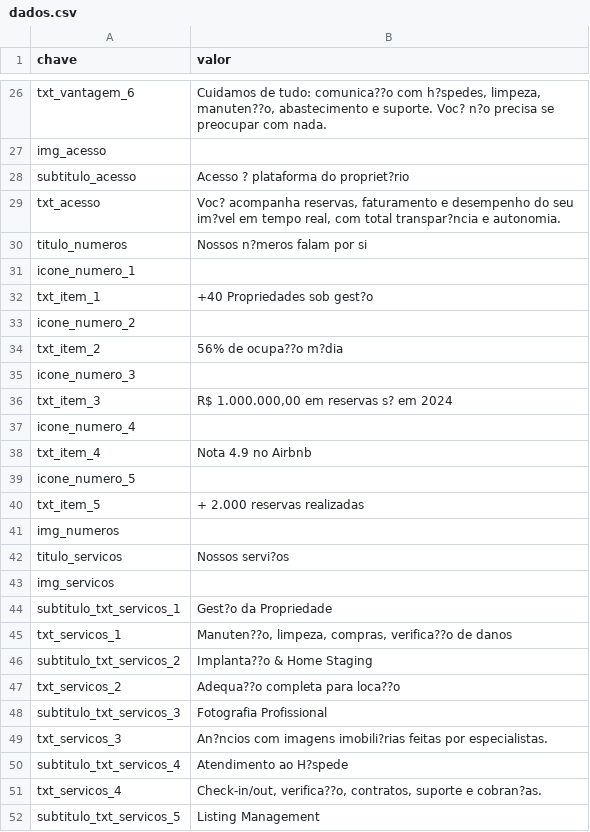
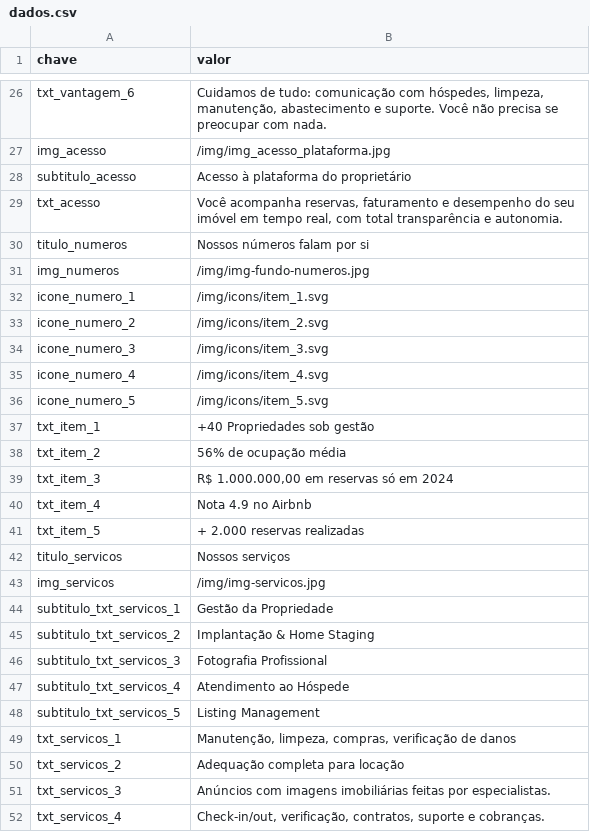
Before and after one commit to likehomepropriedades/rentabilizar, a CSV file: data/dados.csv, drawn as a sheet; only a part is shown, gaps mark what is left out; removed rows and columns are numbered as before the commit, all else as after; the diff covers the shown part only; the diff names each change by its address in the sheet, - before the commit and + after, or states it on an @@ line.

Commit message:
ajustar caca com imagens

```diff
--- a/data/dados.csv
+++ b/data/dados.csv
-B26 (valor): …de tudo: comunica??o com h?spedes, limpeza, manuten??o, abastecimento e suporte. Voc? n?o precisa se…
+B26 (valor): …de tudo: comunicação com hóspedes, limpeza, manutenção, abastecimento e suporte. Você não precisa se…
-B27 (valor): (empty)
+B27 (valor): /img/img_acesso_plataforma.jpg
-B28 (valor): Acesso ? plataforma do propriet?rio
+B28 (valor): Acesso à plataforma do proprietário
-B29 (valor): Voc? acompanha reservas, faturamento e desempenho do seu im?vel em tempo real, com total transpar?ncia e autonomia.
+B29 (valor): Você acompanha reservas, faturamento e desempenho do seu imóvel em tempo real, com total transparência e autonomia.
-B30 (valor): Nossos n?meros falam por si
+B30 (valor): Nossos números falam por si
+row 31: img_numeros | /img/img-fundo-numeros.jpg
-B32 (valor): (empty)
+B32 (valor): /img/icons/item_1.svg
+row 33: icone_numero_2 | /img/icons/item_2.svg
+row 34: icone_numero_3 | /img/icons/item_3.svg
+row 35: icone_numero_4 | /img/icons/item_4.svg
+row 36: icone_numero_5 | /img/icons/item_5.svg
-B37 (valor): +40 Propriedades sob gest?o
+B37 (valor): +40 Propriedades sob gestão
-row 33: icone_numero_2
-B38 (valor): 56% de ocupa??o m?dia
+B38 (valor): 56% de ocupação média
-row 35: icone_numero_3
-B39 (valor): R$ 1.000.000,00 em reservas s? em 2024
+B39 (valor): R$ 1.000.000,00 em reservas só em 2024
-row 37: icone_numero_4
-row 39: icone_numero_5
-row 41: img_numeros
-B42 (valor): Nossos servi?os
+B42 (valor): Nossos serviços
-B43 (valor): (empty)
+B43 (valor): /img/img-servicos.jpg
-B44 (valor): Gest?o da Propriedade
+B44 (valor): Gestão da Propriedade
-row 45: txt_servicos_1 | Manuten??o, limpeza, compras, verifica??o de danos
-B45 (valor): Implanta??o & Home Staging
+B45 (valor): Implantação & Home Staging
-row 47: txt_servicos_2 | Adequa??o completa para loca??o
-row 49: txt_servicos_3 | An?ncios com imagens imobili?rias feitas por especialistas.
-B47 (valor): Atendimento ao H?spede
+B47 (valor): Atendimento ao Hóspede
-row 51: txt_servicos_4 | Check-in/out, verifica??o, contratos, suporte e cobran?as.
+row 49: txt_servicos_1 | Manutenção, limpeza, compras, verificação de danos
+row 50: txt_servicos_2 | Adequação completa para locação
+row 51: txt_servicos_3 | Anúncios com imagens imobiliárias feitas por especialistas.
+row 52: txt_servicos_4 | Check-in/out, verificação, contratos, suporte e cobranças.
```
Also changed, not shown: 12 added rows, 12 removed rows and 13 edited cells elsewhere in this file, 1 other file.
